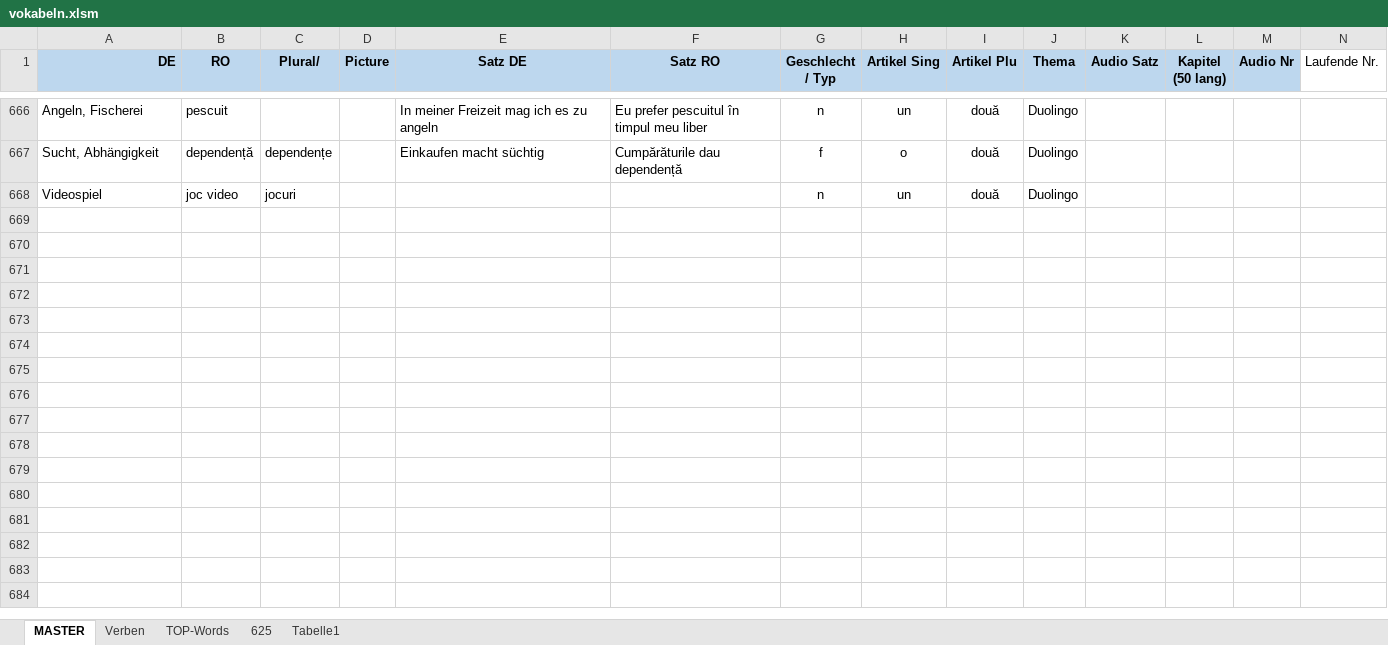
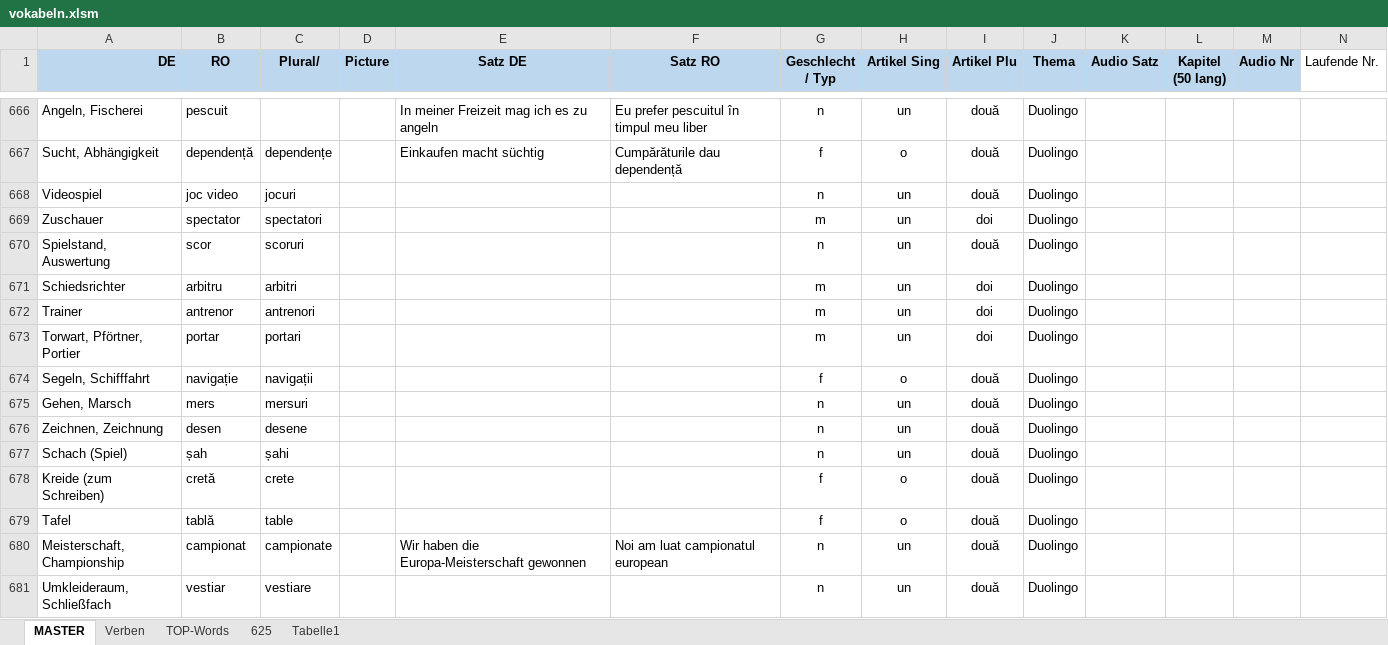
Before and after one commit to Born2Root/ro_de_vocab_anki, an Excel workbook: vokabeln.xlsm, sheet MASTER, drawn as a sheet; only a part is shown, gaps mark what is left out; values as stored, in another font and other column widths than the file's, no borders; charts and pictures and table styles not drawn; the diff names each change by its address in the sheet, - before the commit and + after, or states it on an @@ line.

```diff
--- a/vokabeln.xlsm (sheet MASTER)
+++ b/vokabeln.xlsm (sheet MASTER)
+row 669: Zuschauer | spectator | spectatori |  |  |  | m | un | doi | Duolingo
+row 670: Spielstand, Auswertung | scor | scoruri |  |  |  | n | un | două | Duolingo
+row 671: Schiedsrichter | arbitru | arbitri |  |  |  | m | un | doi | Duolingo
+row 672: Trainer | antrenor | antrenori |  |  |  | m | un | doi | Duolingo
+row 673: Torwart, Pförtner, Portier | portar | portari |  |  |  | m | un | doi | Duolingo
+row 674: Segeln, Schifffahrt | navigație | navigații |  |  |  | f | o | două | Duolingo
+row 675: Gehen, Marsch | mers | mersuri |  |  |  | n | un | două | Duolingo
+row 676: Zeichnen, Zeichnung | desen | desene |  |  |  | n | un | două | Duolingo
+row 677: Schach (Spiel) | șah | șahi |  |  |  | n | un | două | Duolingo
+row 678: Kreide (zum Schreiben) | cretă | crete |  |  |  | f | o | două | Duolingo
+row 679: Tafel | tablă | table |  |  |  | f | o | două | Duolingo
+row 680: Meisterschaft, Championship | campionat | campionate |  | Wir haben die Europa-Meisterschaft gewonnen | Noi am luat campionatul european | n | un | două | Duolingo
+row 681: Umkleideraum, Schließfach | vestiar | vestiare |  |  |  | n | un | două | Duolingo
```
Also changed, not shown: sheet Verben, 1 other file.
